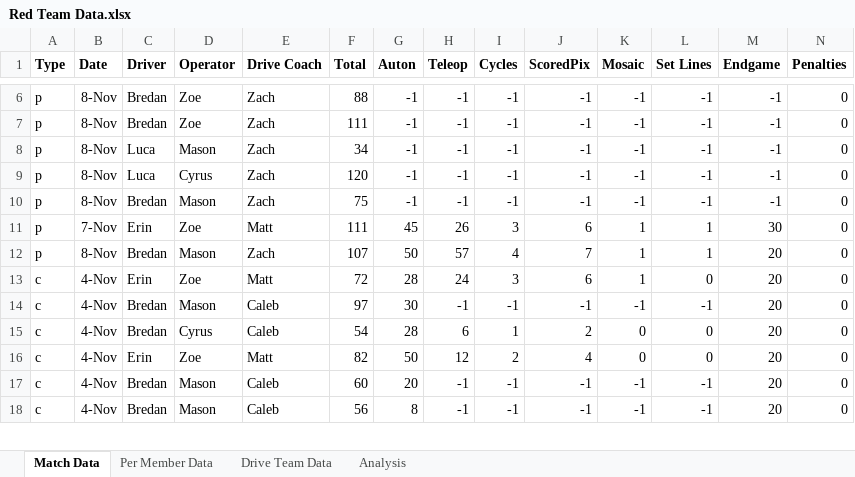
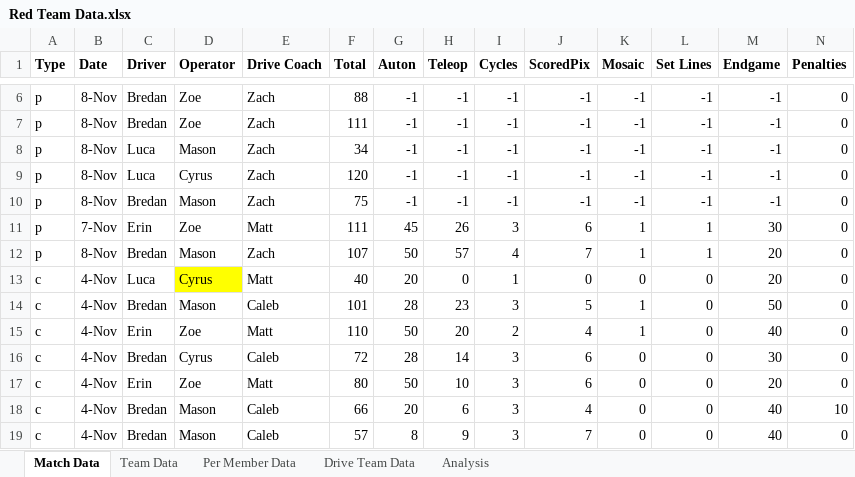
Before and after one commit to mahall05/FTCStats, an Excel workbook: Red Team Data.xlsx, sheet Match Data, drawn as a sheet; only a part is shown, gaps mark what is left out; values as stored, in another font and other column widths than the file's, no borders; removed rows and columns are numbered as before the commit, all else as after; the diff covers the shown part only; the diff names each change by its address in the sheet, - before the commit and + after, or states it on an @@ line.

Commit message:
Fixed the grade system and also added team averages to the spreadsheet

```diff
--- a/Red Team Data.xlsx (sheet Match Data)
+++ b/Red Team Data.xlsx (sheet Match Data)
+sheet tab: Team Data
+row 13: c | 4-Nov | Luca | Cyrus | Matt | 40 | 20 | 0 | 1 | 0 | 0 | 0 | 20 | 0
+row 14: c | 4-Nov | Bredan | Mason | Caleb | 101 | 28 | 23 | 3 | 5 | 1 | 0 | 50 | 0
-F15 (Total): 72
+F15 (Total): 110
-G15 (Auton): 28
+G15 (Auton): 50
-H15 (Teleop): 24
+H15 (Teleop): 20
-I15 (Cycles): 3
+I15 (Cycles): 2
-J15 (ScoredPix): 6
+J15 (ScoredPix): 4
-M15 (Endgame): 20
+M15 (Endgame): 40
-row 14: c | 4-Nov | Bredan | Mason | Caleb | 97 | 30 | -1 | -1 | -1 | -1 | -1 | 20 | 0
-F16 (Total): 54
+F16 (Total): 72
-H16 (Teleop): 6
+H16 (Teleop): 14
-I16 (Cycles): 1
+I16 (Cycles): 3
-J16 (ScoredPix): 2
+J16 (ScoredPix): 6
-M16 (Endgame): 20
+M16 (Endgame): 30
-F17 (Total): 82
+F17 (Total): 80
-H17 (Teleop): 12
+H17 (Teleop): 10
-I17 (Cycles): 2
+I17 (Cycles): 3
-J17 (ScoredPix): 4
+J17 (ScoredPix): 6
-F18 (Total): 60
+F18 (Total): 66
-H18 (Teleop): -1
+H18 (Teleop): 6
-I18:I19 (Cycles): -1
+I18:I19 (Cycles): 3
-J18 (ScoredPix): -1
+J18 (ScoredPix): 4
-K18:K19 (Mosaic): -1
+K18:K19 (Mosaic): 0
-L18:L19 (Set Lines): -1
+L18:L19 (Set Lines): 0
-M18:M19 (Endgame): 20
+M18:M19 (Endgame): 40
-N18 (Penalties): 0
+N18 (Penalties): 10
-F19 (Total): 56
+F19 (Total): 57
-H19 (Teleop): -1
+H19 (Teleop): 9
-J19 (ScoredPix): -1
+J19 (ScoredPix): 7
```
Also changed, not shown: 59 edited cells elsewhere in this sheet, sheet Drive Team Data, sheet Per Member Data, charts or pictures, 5 other files.
